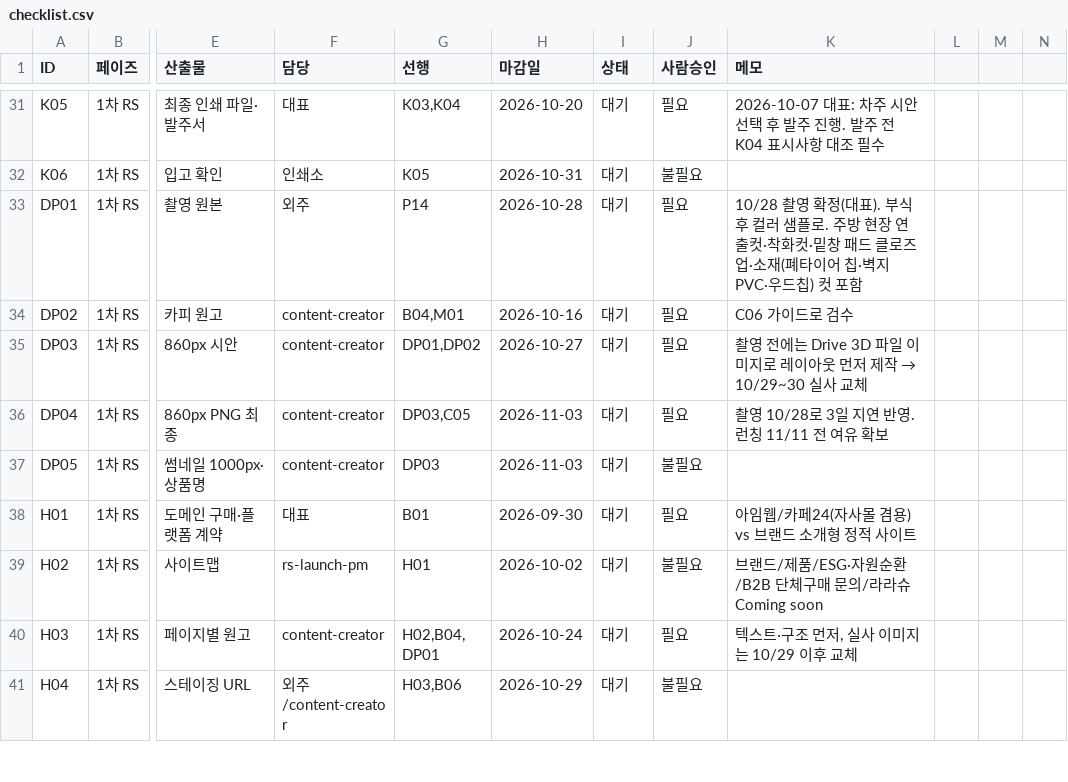
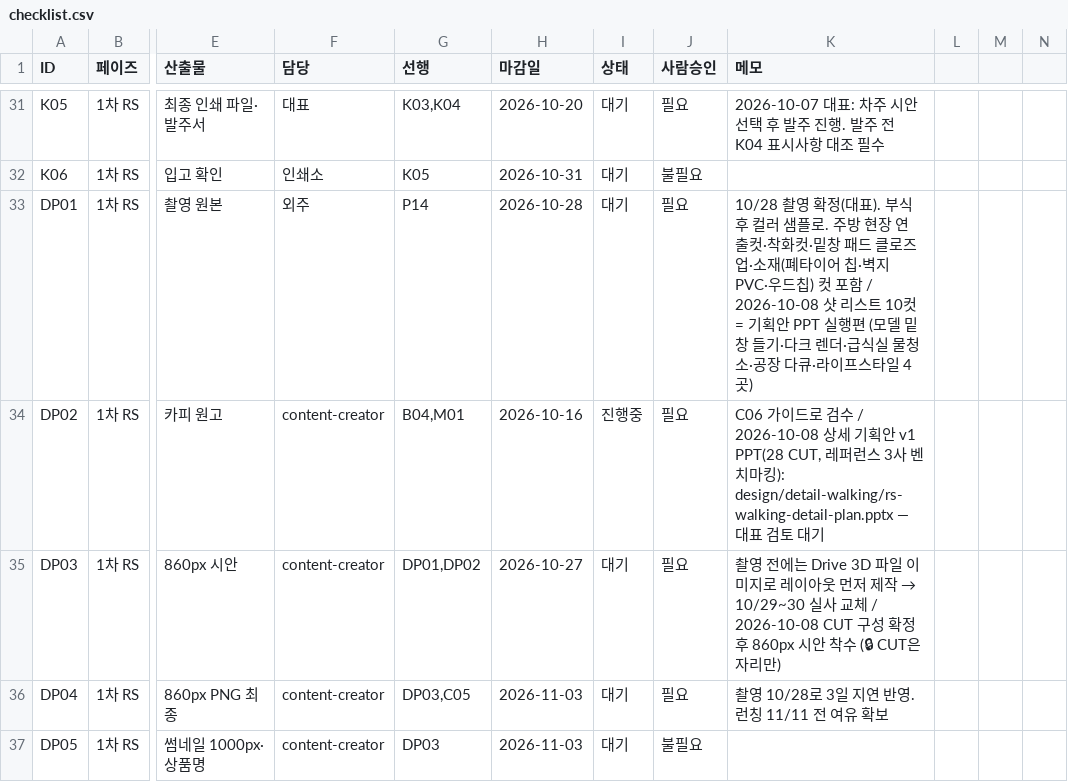
Before and after one commit to ydcompany89/harness-system, a CSV file: launch/rs/checklist.csv, drawn as a sheet; only a part is shown, gaps mark what is left out; the shorter side is filled out with more unchanged rows; the diff names each change by its address in the sheet, - before the commit and + after, or states it on an @@ line.

```diff
--- a/launch/rs/checklist.csv
+++ b/launch/rs/checklist.csv
-K33 (메모): …컷 포함
+K33 (메모): …컷 포함 / 2026-10-08 샷 리스트 10컷 = 기획안 PPT 실행편 (모델 밑창 들기·다크 렌더·급식실 물청소·공장 다큐·라이프스타일 4곳)
-I34 (상태): 대기
+I34 (상태): 진행중
-K34 (메모): …로 검수
+K34 (메모): …로 검수 / 2026-10-08 상세 기획안 v1 PPT(28 CUT, 레퍼런스 3사 벤치마킹): design/detail-walking/rs-walking-detail-plan.pptx — 대표 검토 대기
-K35 (메모): …사 교체
+K35 (메모): …사 교체 / 2026-10-08 CUT 구성 확정 후 860px 시안 착수 (🔒 CUT은 자리만)
```
Also changed, not shown: 11 other files.
